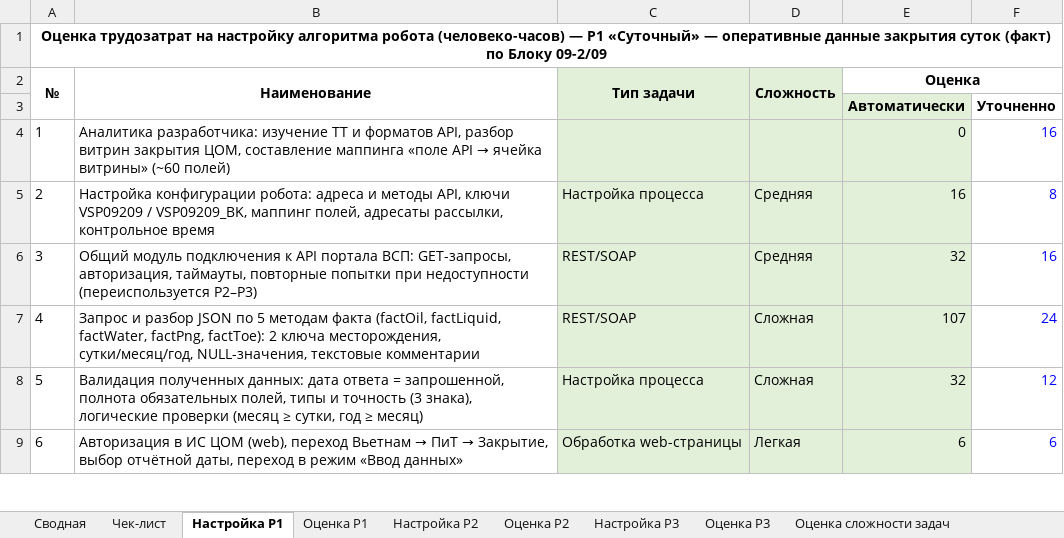
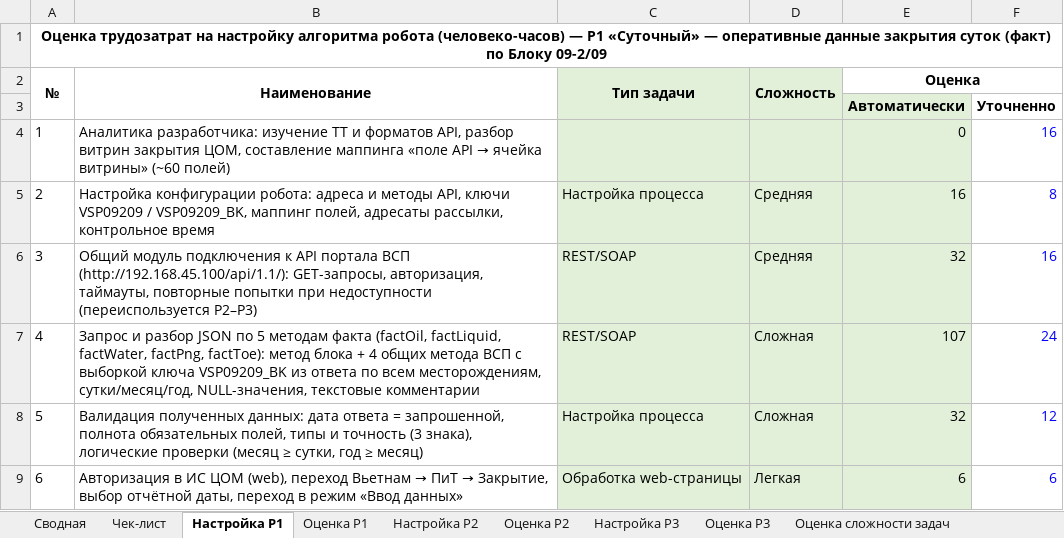
Before and after one commit to Lvtolvee/-trsh, an Excel workbook: ocenka_09-2-09/Оценка_робота_ЦОМ_Блок_09-2-09.xlsm, sheet Настройка Р1, drawn as a sheet; only a part is shown; values as stored, in another font and other column widths than the file's, no borders; the diff names each change by its address in the sheet, - before the commit and + after, or states it on an @@ line.

```diff
--- a/ocenka_09-2-09/Оценка_робота_ЦОМ_Блок_09-2-09.xlsm (sheet Настройка Р1)
+++ b/ocenka_09-2-09/Оценка_робота_ЦОМ_Блок_09-2-09.xlsm (sheet Настройка Р1)
-B6 (Наименование): …API портала ВСП: GET-запросы, авторизация,…
+B6 (Наименование): …API портала ВСП (http://192.168.45.100/api/1.1/): GET-запросы, авторизация,…
-B7 (Наименование): …factPng, factToe): 2 ключа месторождения, сутки/месяц/год, NULL-значения,…
+B7 (Наименование): …factPng, factToe): метод блока + 4 общих метода ВСП с выборкой ключа VSP09209_BK из ответа по всем месторождениям, сутки/месяц/год, NULL-значения,…
```
Also changed, not shown: sheet Сводная, sheet Оценка Р1, 1 other file.
